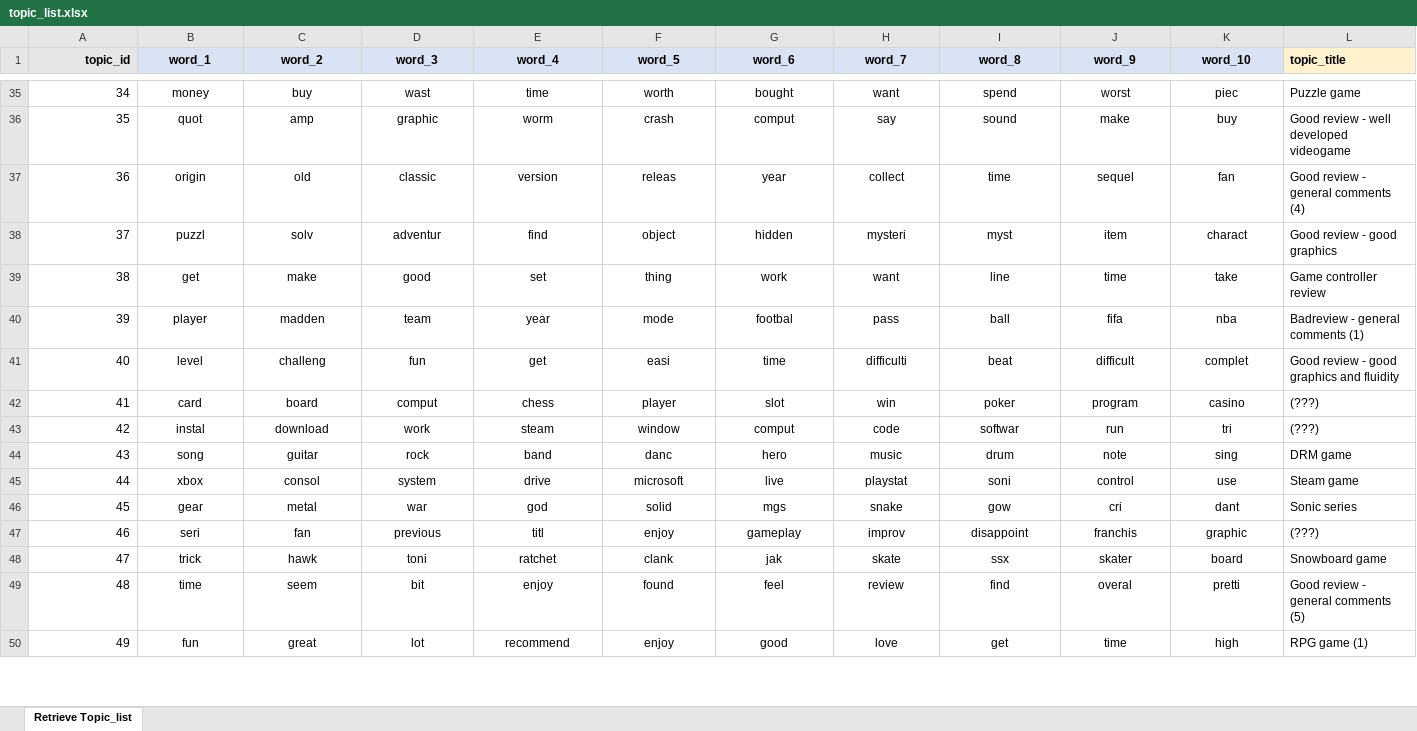
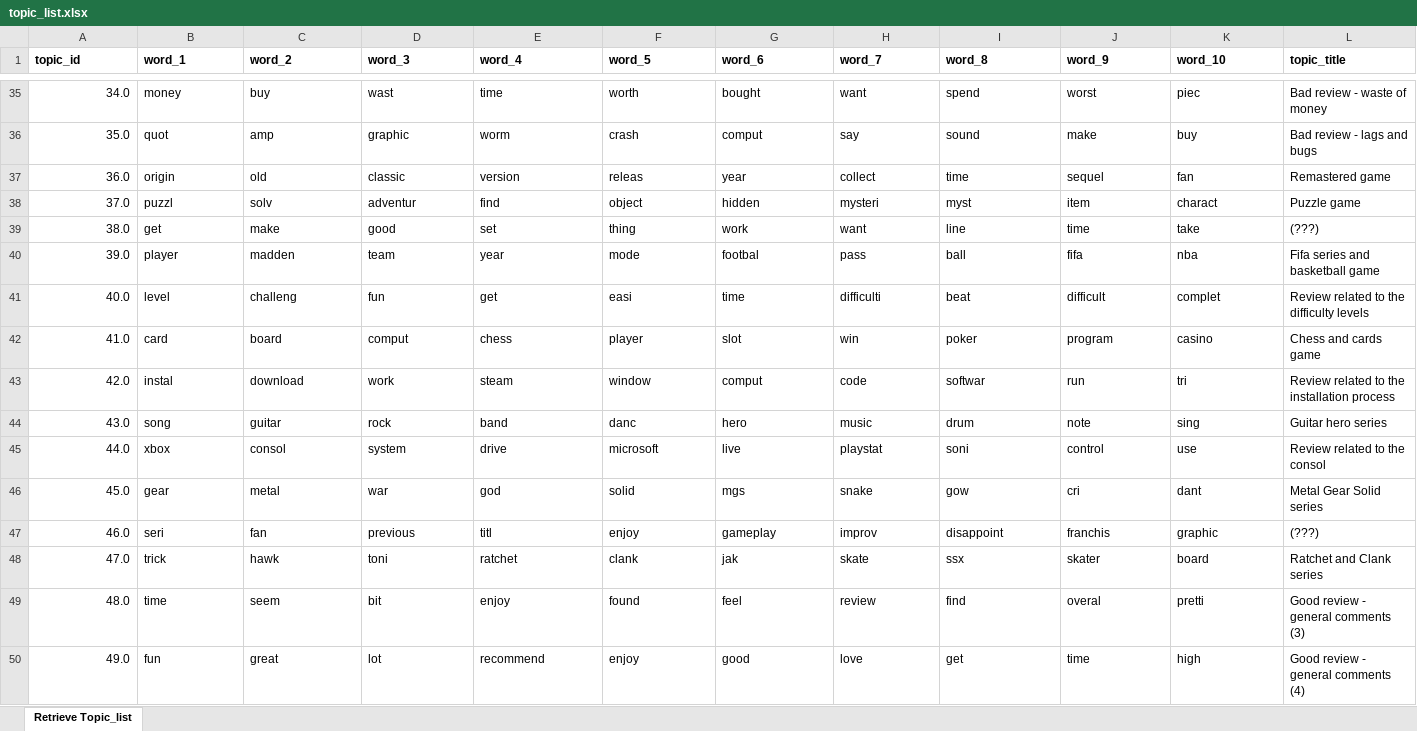
Before and after one commit to g002alghisi/PA_assignment_2, an Excel workbook: RapidMiner_repo/Results/topic_list.xlsx, sheet Retrieve Topic_list, drawn as a sheet; only a part is shown, gaps mark what is left out; values as stored, in another font and other column widths than the file's, no borders; the diff covers the shown part only; the diff names each change by its address in the sheet, - before the commit and + after, or states it on an @@ line.

```diff
--- a/RapidMiner_repo/Results/topic_list.xlsx (sheet Retrieve Topic_list)
+++ b/RapidMiner_repo/Results/topic_list.xlsx (sheet Retrieve Topic_list)
@@ A1 fill: #E7E6E6 → none, alignment: right → left @@
-B1:K50 alignment: center
+B1:K50 alignment: left
-B1:K1 fill: #DAE3F3
+B1:K1 fill: none
-L1 fill: #FFF2CC
+L1 fill: none
-A35 (topic_id): 34
+A35 (topic_id): 34.0
-L35 (topic_title): Puzzle game
+L35 (topic_title): Bad review - waste of money
-A36 (topic_id): 35
+A36 (topic_id): 35.0
-L36 (topic_title): Good review - well developed videogame
+L36 (topic_title): Bad review - lags and bugs
-A37 (topic_id): 36
+A37 (topic_id): 36.0
-L37 (topic_title): Good review - general comments (4)
+L37 (topic_title): Remastered game
-A38 (topic_id): 37
+A38 (topic_id): 37.0
-L38 (topic_title): Good review - good graphics
+L38 (topic_title): Puzzle game
-A39 (topic_id): 38
+A39 (topic_id): 38.0
-L39 (topic_title): Game controller review
+L39 (topic_title): (???)
-A40 (topic_id): 39
+A40 (topic_id): 39.0
-L40 (topic_title): Badreview - general comments (1)
+L40 (topic_title): Fifa series and basketball game
-A41 (topic_id): 40
+A41 (topic_id): 40.0
-L41 (topic_title): Good review - good graphics and fluidity
+L41 (topic_title): Review related to the difficulty levels
-A42 (topic_id): 41
+A42 (topic_id): 41.0
-L42 (topic_title): (???)
+L42 (topic_title): Chess and cards game
-A43 (topic_id): 42
+A43 (topic_id): 42.0
-L43 (topic_title): (???)
+L43 (topic_title): Review related to the installation process
-A44 (topic_id): 43
+A44 (topic_id): 43.0
-L44 (topic_title): DRM game
+L44 (topic_title): Guitar hero series
-A45 (topic_id): 44
+A45 (topic_id): 44.0
-L45 (topic_title): Steam game
+L45 (topic_title): Review related to the consol
-A46 (topic_id): 45
+A46 (topic_id): 45.0
-L46 (topic_title): Sonic series
+L46 (topic_title): Metal Gear Solid series
-A47 (topic_id): 46
+A47 (topic_id): 46.0
-A48 (topic_id): 47
+A48 (topic_id): 47.0
-L48 (topic_title): Snowboard game
+L48 (topic_title): Ratchet and Clank series
-A49 (topic_id): 48
+A49 (topic_id): 48.0
-L49 (topic_title): Good review - general comments (5)
+L49 (topic_title): Good review - general comments (3)
-A50 (topic_id): 49
+A50 (topic_id): 49.0
-L50 (topic_title): RPG game (1)
+L50 (topic_title): Good review - general comments (4)
```
Also changed, not shown: 162 edited cells and cell formats elsewhere in this sheet, RapidMiner_repo/Results/attribute_weigths.xlsx, RapidMiner_repo/Results/attribute_weigths_processed.xlsx, 18 other files.
